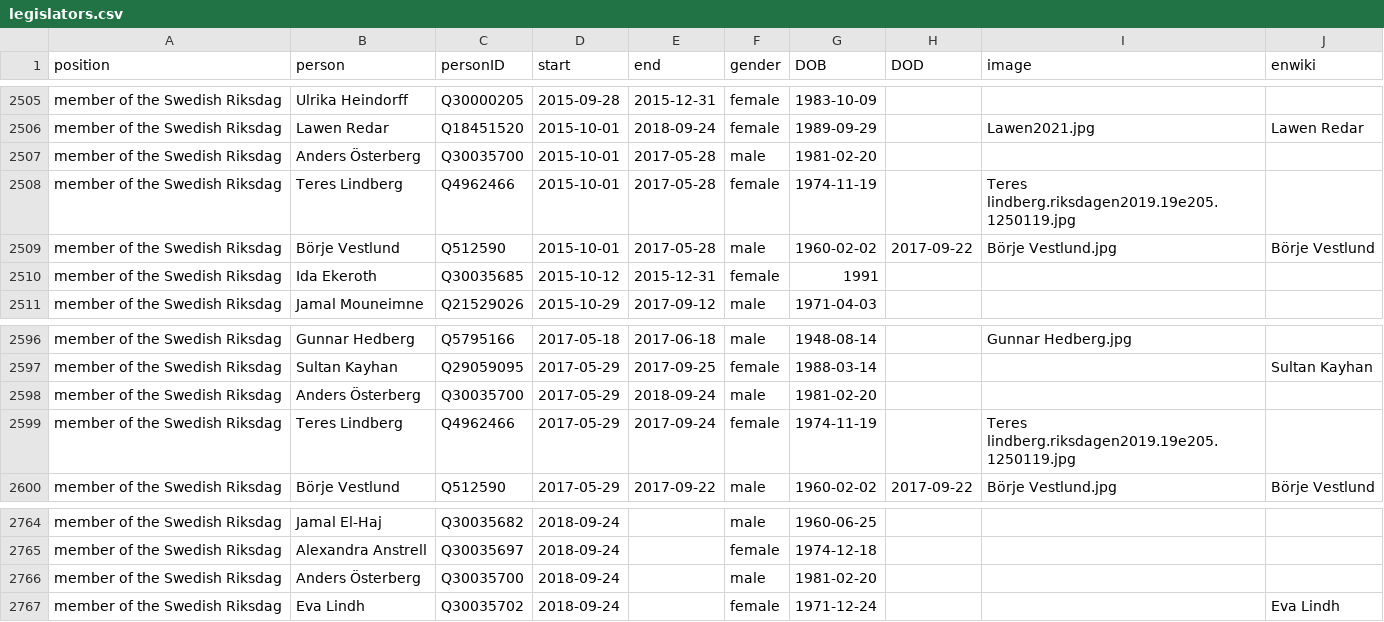
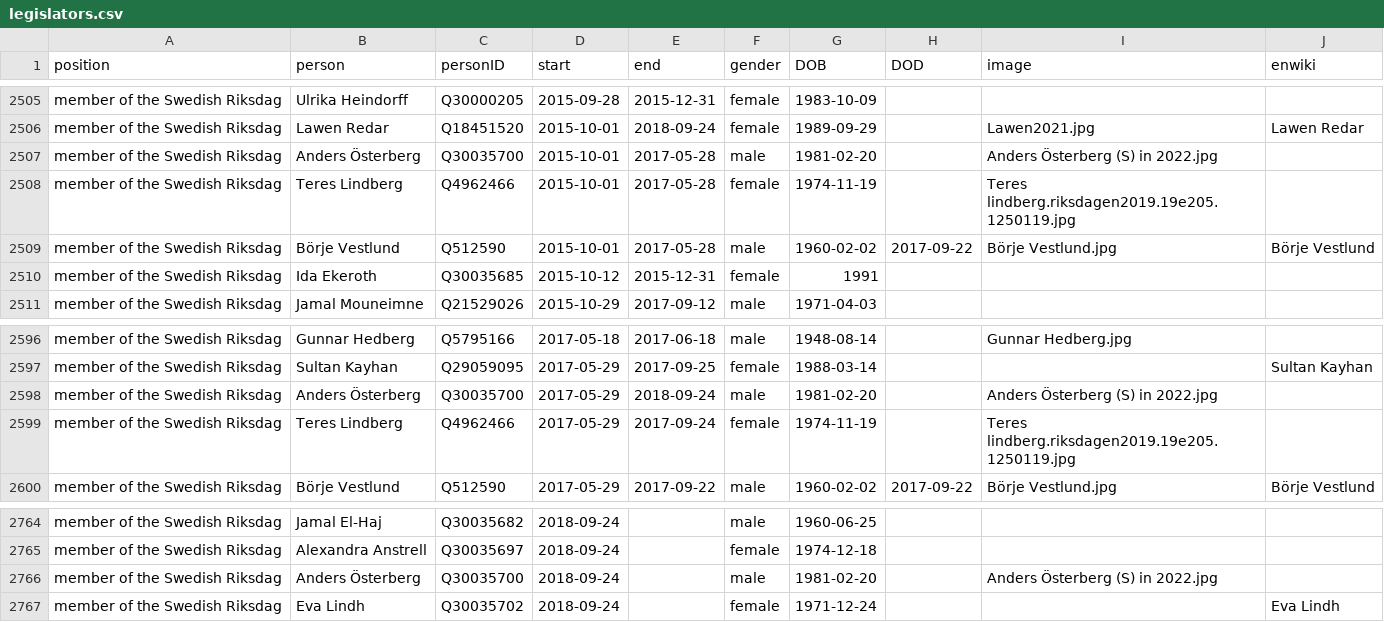
Before and after one commit to every-politician-scrapers/sweden-cabinet, a CSV file: html/legislators.csv, drawn as a sheet; only a part is shown, gaps mark what is left out.

Commit message:
PCB update

```diff
--- a/html/legislators.csv
+++ b/html/legislators.csv
@@ -2506,3 +2506,3 @@ member of the Swedish Riksdag,Ulrika Heindorff,Q30000205,2015-09-28,2015-12-31,f
 member of the Swedish Riksdag,Lawen Redar,Q18451520,2015-10-01,2018-09-24,female,1989-09-29,,Lawen2021.jpg,Lawen Redar
-member of the Swedish Riksdag,Anders Österberg,Q30035700,2015-10-01,2017-05-28,male,1981-02-20,,,
+member of the Swedish Riksdag,Anders Österberg,Q30035700,2015-10-01,2017-05-28,male,1981-02-20,,Anders Österberg (S) in 2022.jpg,
 member of the Swedish Riksdag,Teres Lindberg,Q4962466,2015-10-01,2017-05-28,female,1974-11-19,,Teres lindberg.riksdagen2019.19e205.1250119.jpg,
@@ -2597,3 +2597,3 @@ member of the Swedish Riksdag,Gunnar Hedberg,Q5795166,2017-05-18,2017-06-18,male
 member of the Swedish Riksdag,Sultan Kayhan,Q29059095,2017-05-29,2017-09-25,female,1988-03-14,,,Sultan Kayhan
-member of the Swedish Riksdag,Anders Österberg,Q30035700,2017-05-29,2018-09-24,male,1981-02-20,,,
+member of the Swedish Riksdag,Anders Österberg,Q30035700,2017-05-29,2018-09-24,male,1981-02-20,,Anders Österberg (S) in 2022.jpg,
 member of the Swedish Riksdag,Teres Lindberg,Q4962466,2017-05-29,2017-09-24,female,1974-11-19,,Teres lindberg.riksdagen2019.19e205.1250119.jpg,
@@ -2765,3 +2765,3 @@ member of the Swedish Riksdag,Jamal El-Haj,Q30035682,2018-09-24,,male,1960-06-25
 member of the Swedish Riksdag,Alexandra Anstrell,Q30035697,2018-09-24,,female,1974-12-18,,,
-member of the Swedish Riksdag,Anders Österberg,Q30035700,2018-09-24,,male,1981-02-20,,,
+member of the Swedish Riksdag,Anders Österberg,Q30035700,2018-09-24,,male,1981-02-20,,Anders Österberg (S) in 2022.jpg,
 member of the Swedish Riksdag,Eva Lindh,Q30035702,2018-09-24,,female,1971-12-24,,,Eva Lindh
```
